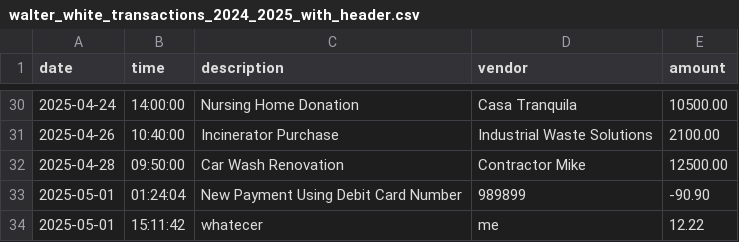
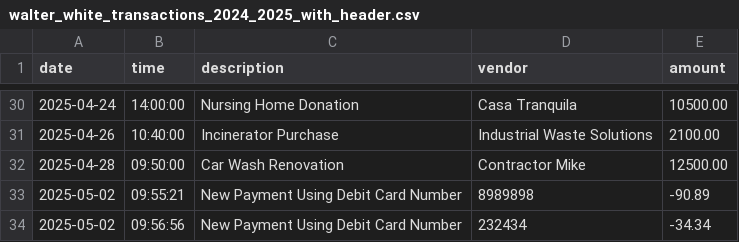
Before and after one commit to ahmadclyburn/capston-1, a CSV file: Capstone-1/DataFiles/walter_white_transactions_2024_2025_with_header.csv, drawn as a sheet; only a part is shown, gaps mark what is left out.

```diff
--- a/Capstone-1/DataFiles/walter_white_transactions_2024_2025_with_header.csv
+++ b/Capstone-1/DataFiles/walter_white_transactions_2024_2025_with_header.csv
@@ -32,3 +32,3 @@ date|time|description|vendor|amount
 2025-04-28|09:50:00|Car Wash Renovation|Contractor Mike|12500.00
-2025-05-01|01:24:04|New Payment Using Debit Card Number|989899|-90.90
-2025-05-01|15:11:42|whatecer|me|12.22
+2025-05-02|09:55:21|New Payment Using Debit Card Number|8989898|-90.89
+2025-05-02|09:56:56|New Payment Using Debit Card Number|232434|-34.34
```
Also changed, not shown: 2 other files.
